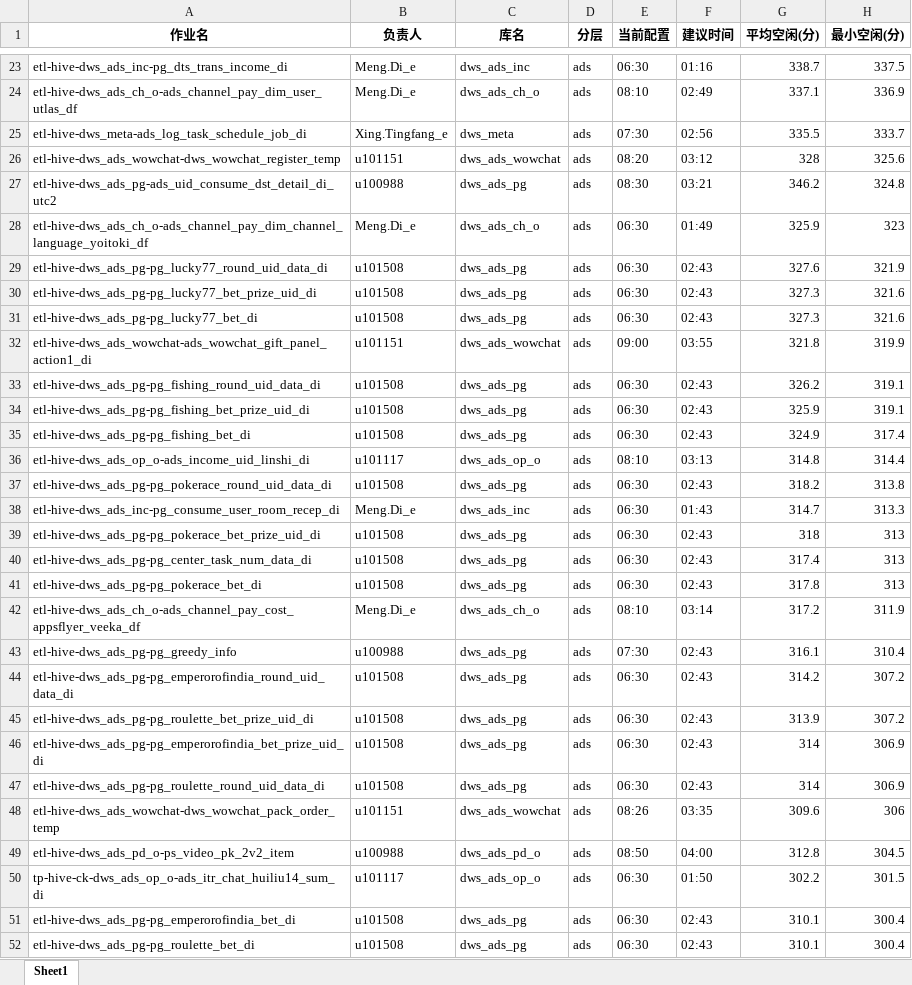
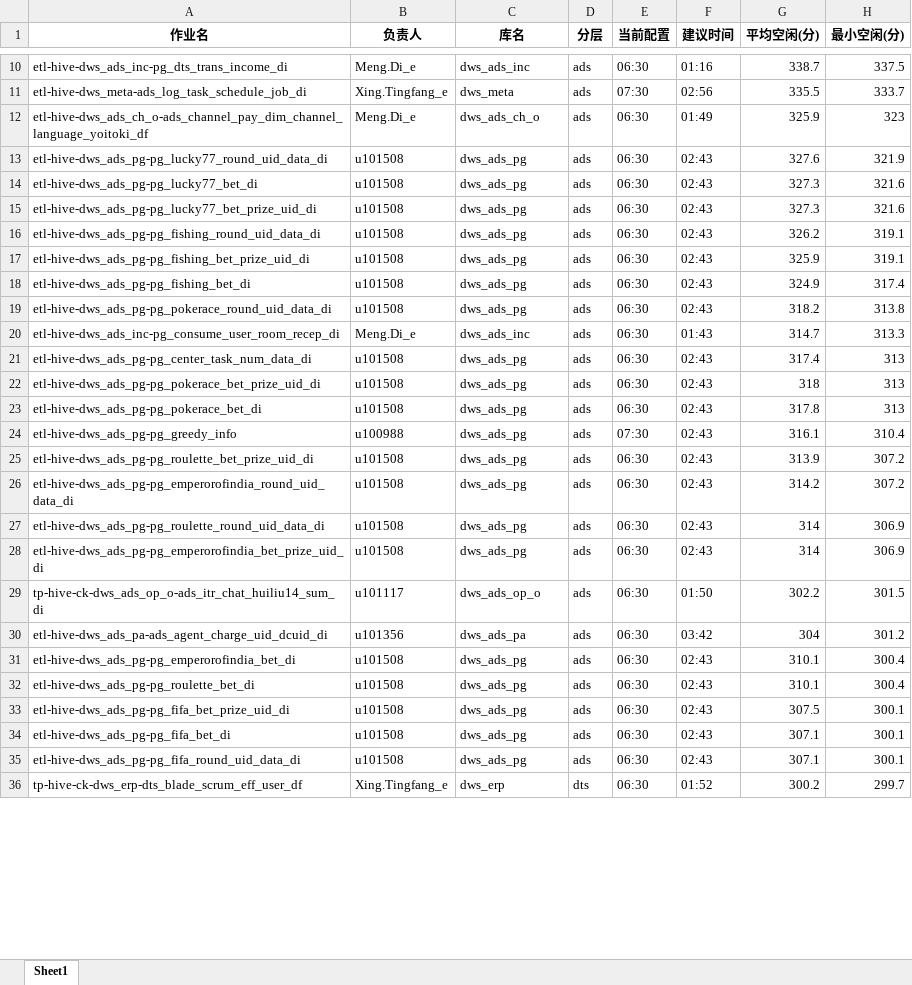
Before and after one commit to freaud-ola/freaud-report, an Excel workbook: schedule_report/20260330/export_data/调度配置Gap优化建议_30min以上.xlsx, sheet Sheet1, drawn as a sheet; only a part is shown, gaps mark what is left out; the shorter side is filled out with more unchanged rows; values as stored, in another font and other column widths than the file's, no borders; removed rows and columns are numbered as before the commit, all else as after; the diff covers the shown part only; the diff names each change by its address in the sheet, - before the commit and + after, or states it on an @@ line.

```diff
--- a/schedule_report/20260330/export_data/调度配置Gap优化建议_30min以上.xlsx (sheet Sheet1)
+++ b/schedule_report/20260330/export_data/调度配置Gap优化建议_30min以上.xlsx (sheet Sheet1)
-row 24: etl-hive-dws_ads_ch_o-ads_channel_pay_dim_user_utlas_df | Meng.Di_e | dws_ads_ch_o | ads | 08:10 | 02:49 | 337.1 | 336.9
-row 26: etl-hive-dws_ads_wowchat-dws_wowchat_register_temp | u101151 | dws_ads_wowchat | ads | 08:20 | 03:12 | 328 | 325.6
-row 27: etl-hive-dws_ads_pg-ads_uid_consume_dst_detail_di_utc2 | u100988 | dws_ads_pg | ads | 08:30 | 03:21 | 346.2 | 324.8
@@ row 31 moved to row 14: etl-hive-dws_ads_pg-pg_lucky77_bet_di @@
-row 32: etl-hive-dws_ads_wowchat-ads_wowchat_gift_panel_action1_di | u101151 | dws_ads_wowchat | ads | 09:00 | 03:55 | 321.8 | 319.9
-row 36: etl-hive-dws_ads_op_o-ads_income_uid_linshi_di | u101117 | dws_ads_op_o | ads | 08:10 | 03:13 | 314.8 | 314.4
@@ row 40 moved to row 21: etl-hive-dws_ads_pg-pg_center_task_num_d… @@
-row 42: etl-hive-dws_ads_ch_o-ads_channel_pay_cost_appsflyer_veeka_df | Meng.Di_e | dws_ads_ch_o | ads | 08:10 | 03:14 | 317.2 | 311.9
@@ row 45 moved to row 25: etl-hive-dws_ads_pg-pg_roulette_bet_priz… @@
@@ row 47 moved to row 27: etl-hive-dws_ads_pg-pg_roulette_round_ui… @@
-row 48: etl-hive-dws_ads_wowchat-dws_wowchat_pack_order_temp | u101151 | dws_ads_wowchat | ads | 08:26 | 03:35 | 309.6 | 306
-row 49: etl-hive-dws_ads_pd_o-ps_video_pk_2v2_item | u100988 | dws_ads_pd_o | ads | 08:50 | 04:00 | 312.8 | 304.5
+row 30: etl-hive-dws_ads_pa-ads_agent_charge_uid_dcuid_di | u101356 | dws_ads_pa | ads | 06:30 | 03:42 | 304 | 301.2
```
Also changed, not shown: 8 added rows, 104 removed rows, 76 moved rows and 4 edited cells elsewhere in this sheet, schedule_report/20260318/export_data/调度配置Gap优化建议_30min以上.xlsx, schedule_report/20260318/export_data/高耗时作业SQL优化分析.xlsx, 30 other files.
